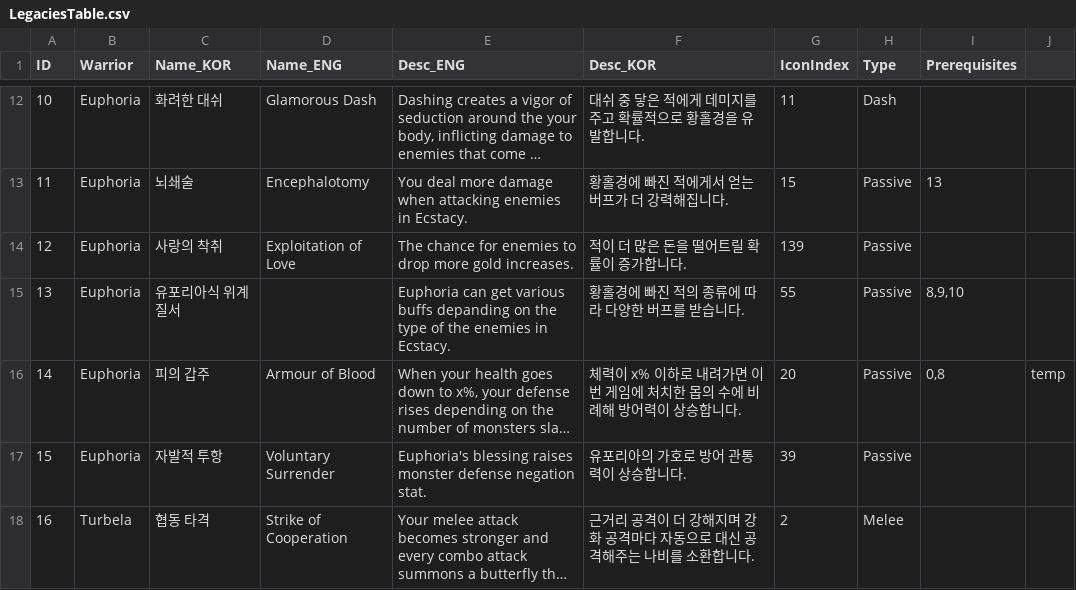
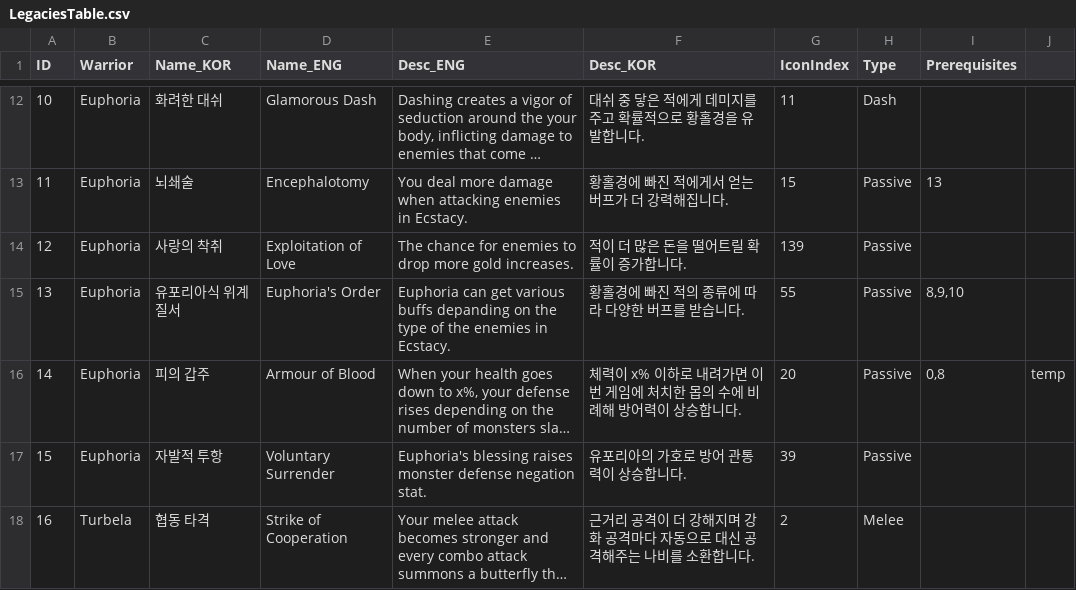
Before and after one commit to Haloqe/Project_Nabi, a CSV file: Assets/StreamingAssets/Tables/LegaciesTable.csv, drawn as a sheet; only a part is shown, gaps mark what is left out; long unchanged cells end in …; the diff names each change by its address in the sheet, - before the commit and + after, or states it on an @@ line.

Commit message:
fix: queenbee encounter cutscene -> combat transition, minor translation

```diff
--- a/Assets/StreamingAssets/Tables/LegaciesTable.csv
+++ b/Assets/StreamingAssets/Tables/LegaciesTable.csv
-D15 (Name_ENG): (empty)
+D15 (Name_ENG): Euphoria's Order
```
Also changed, not shown: Assets/StreamingAssets/Tables/EnemyDataTable.csv, 27 other files.
